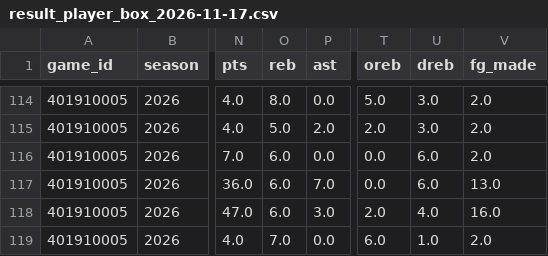
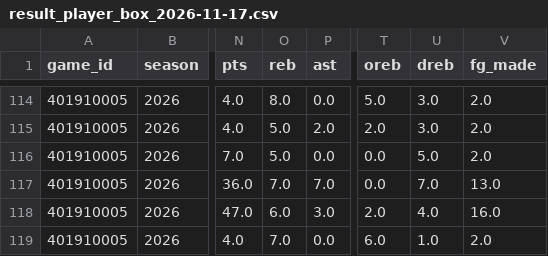
Before and after one commit to bigtyme2k3/Nba-model, a CSV file: data/raw/result_player_box_2026-11-17.csv, drawn as a sheet; only a part is shown, gaps mark what is left out; the diff names each change by its address in the sheet, - before the commit and + after, or states it on an @@ line.

```diff
--- a/data/raw/result_player_box_2026-11-17.csv
+++ b/data/raw/result_player_box_2026-11-17.csv
-O116 (reb): 6.0
+O116 (reb): 5.0
-U116 (dreb): 6.0
+U116 (dreb): 5.0
-O117 (reb): 6.0
+O117 (reb): 7.0
-U117 (dreb): 6.0
+U117 (dreb): 7.0
```
Also changed, not shown: data/raw/result_player_box_2026-11-19.csv, data/raw/scores.csv, 23 other files.
